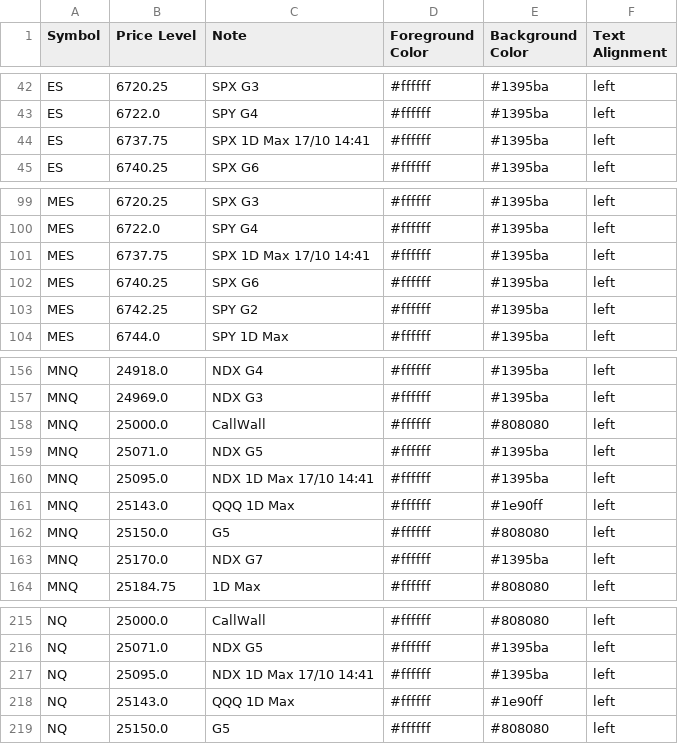
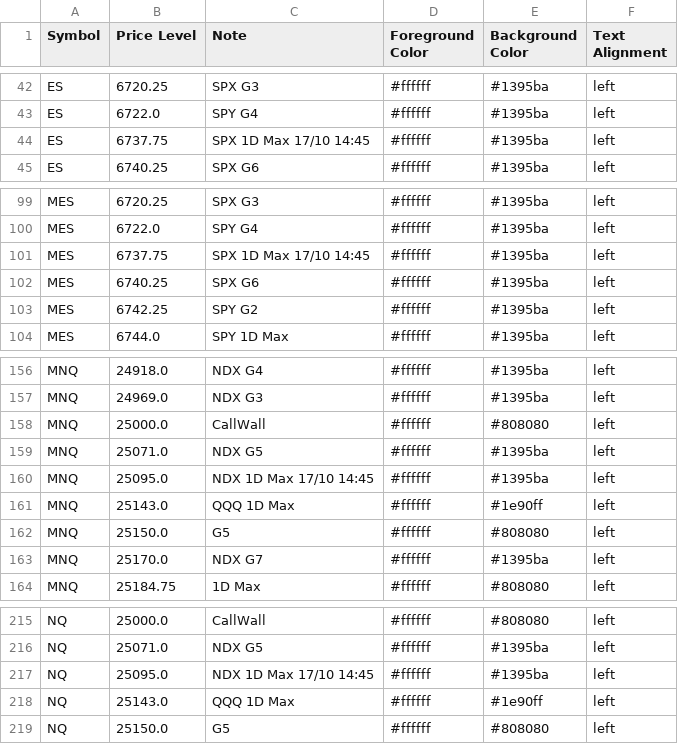
Before and after one commit to GammaGex/dados, a CSV file: dados.csv, drawn as a sheet; only a part is shown, gaps mark what is left out.

Commit message:
Atualizacao automatica - dados.csv

```diff
--- a/dados.csv
+++ b/dados.csv
@@ -43,3 +43,3 @@ ES,6720.25,SPX G3,#ffffff,#1395ba,left
 ES,6722.0,SPY G4,#ffffff,#1395ba,left
-ES,6737.75,SPX 1D Max 17/10 14:41,#ffffff,#1395ba,left
+ES,6737.75,SPX 1D Max 17/10 14:45,#ffffff,#1395ba,left
 ES,6740.25,SPX G6,#ffffff,#1395ba,left
@@ -100,3 +100,3 @@ MES,6720.25,SPX G3,#ffffff,#1395ba,left
 MES,6722.0,SPY G4,#ffffff,#1395ba,left
-MES,6737.75,SPX 1D Max 17/10 14:41,#ffffff,#1395ba,left
+MES,6737.75,SPX 1D Max 17/10 14:45,#ffffff,#1395ba,left
 MES,6740.25,SPX G6,#ffffff,#1395ba,left
@@ -159,3 +159,3 @@ MNQ,25000.0,CallWall,#ffffff,#808080,left
 MNQ,25071.0,NDX G5,#ffffff,#1395ba,left
-MNQ,25095.0,NDX 1D Max 17/10 14:41,#ffffff,#1395ba,left
+MNQ,25095.0,NDX 1D Max 17/10 14:45,#ffffff,#1395ba,left
 MNQ,25143.0,QQQ 1D Max,#ffffff,#1e90ff,left
@@ -216,3 +216,3 @@ NQ,25000.0,CallWall,#ffffff,#808080,left
 NQ,25071.0,NDX G5,#ffffff,#1395ba,left
-NQ,25095.0,NDX 1D Max 17/10 14:41,#ffffff,#1395ba,left
+NQ,25095.0,NDX 1D Max 17/10 14:45,#ffffff,#1395ba,left
 NQ,25143.0,QQQ 1D Max,#ffffff,#1e90ff,left
```
